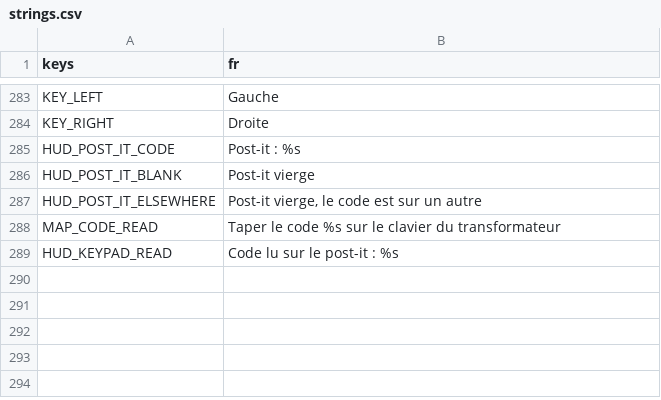
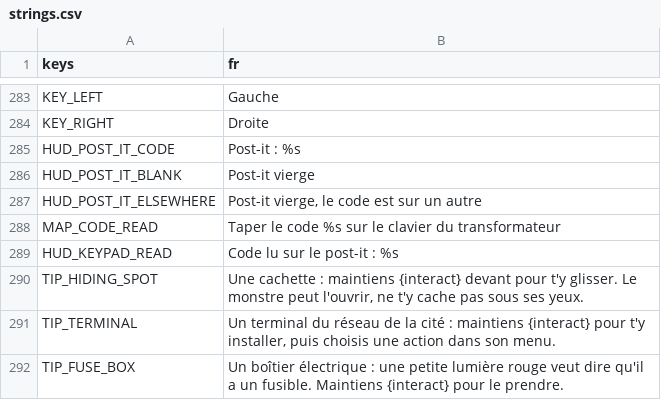
Before and after one commit to retardAFK/echo, a CSV file: game/i18n/strings.csv, drawn as a sheet; only a part is shown, gaps mark what is left out; the diff names each change by its address in the sheet, - before the commit and + after, or states it on an @@ line.

```diff
--- a/game/i18n/strings.csv
+++ b/game/i18n/strings.csv
+row 290: TIP_HIDING_SPOT | Une cachette : maintiens {interact} devant pour t'y glisser. Le monstre peut l'ouvrir, ne t'y cache pas sous ses yeux.
+row 291: TIP_TERMINAL | Un terminal du réseau de la cité : maintiens {interact} pour t'y installer, puis choisis une action dans son menu.
+row 292: TIP_FUSE_BOX | Un boîtier électrique : une petite lumière rouge veut dire qu'il a un fusible. Maintiens {interact} pour le prendre.
```
Also changed, not shown: 10 other files.
